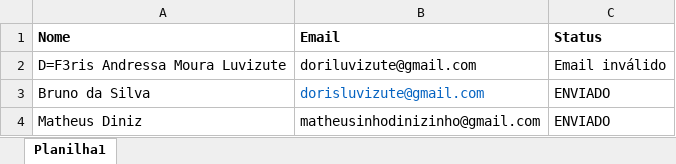
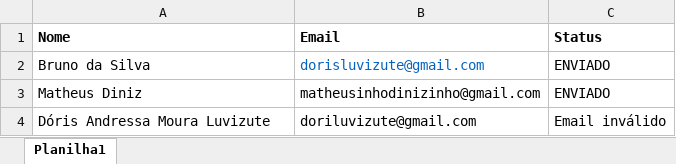
Before and after one commit to dorisluvizute/BotEmail, an Excel workbook: files/PlanilhaNovosFuncionarios.xlsx, sheet Planilha1, drawn as a sheet; values as stored, in another font and other column widths than the file's, no borders; removed rows and columns are numbered as before the commit, all else as after; the diff names each change by its address in the sheet, - before the commit and + after, or states it on an @@ line.

```diff
--- a/files/PlanilhaNovosFuncionarios.xlsx (sheet Planilha1)
+++ b/files/PlanilhaNovosFuncionarios.xlsx (sheet Planilha1)
-row 2: D=F3ris Andressa Moura Luvizute | doriluvizute@gmail.com | Email inválido
+row 4: Dóris Andressa Moura Luvizute | doriluvizute@gmail.com | Email inválido
```
Also changed, not shown: 11 other files.
